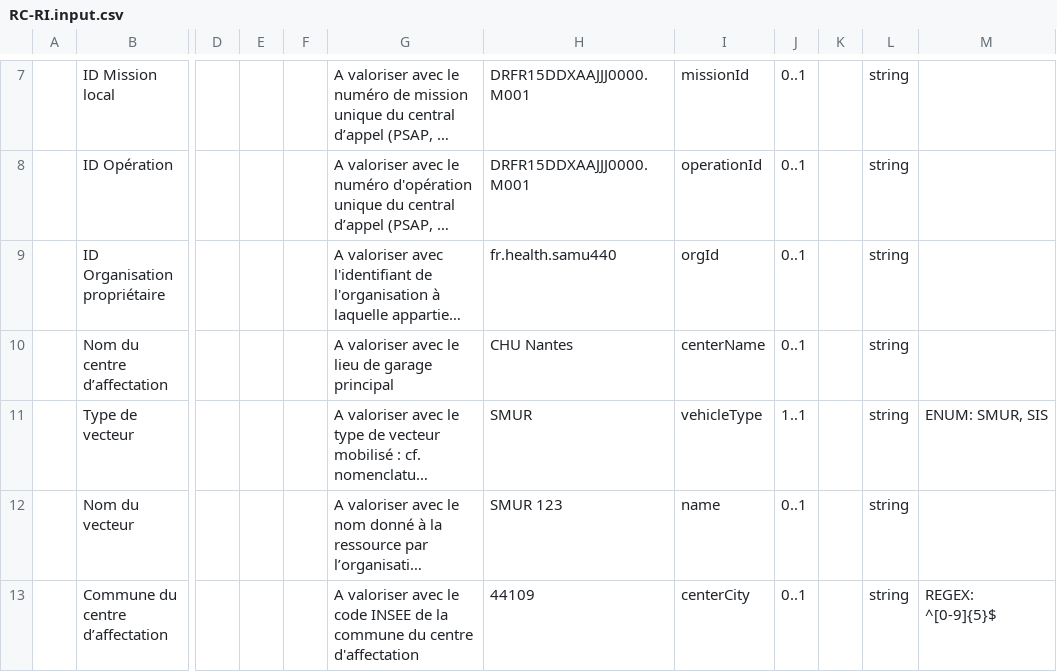
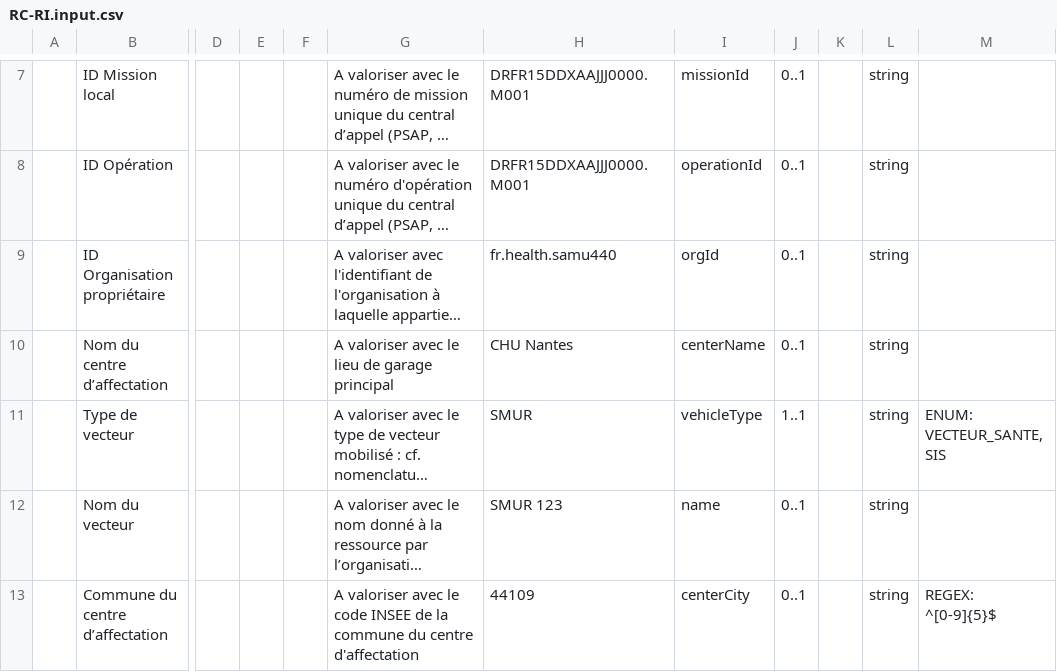
Before and after one commit to ansforge/SAMU-Hub-Modeles, a CSV file: csv_parser/out/RC-RI/RC-RI.input.csv, drawn as a sheet; only a part is shown, gaps mark what is left out; long unchanged cells end in …; the diff names each change by its address in the sheet, - before the commit and + after, or states it on an @@ line.

```diff
--- a/csv_parser/out/RC-RI/RC-RI.input.csv
+++ b/csv_parser/out/RC-RI/RC-RI.input.csv
-M11: ENUM: SMUR, SIS
+M11: ENUM: VECTEUR_SANTE, SIS
```
Also changed, not shown: 28 other files.
